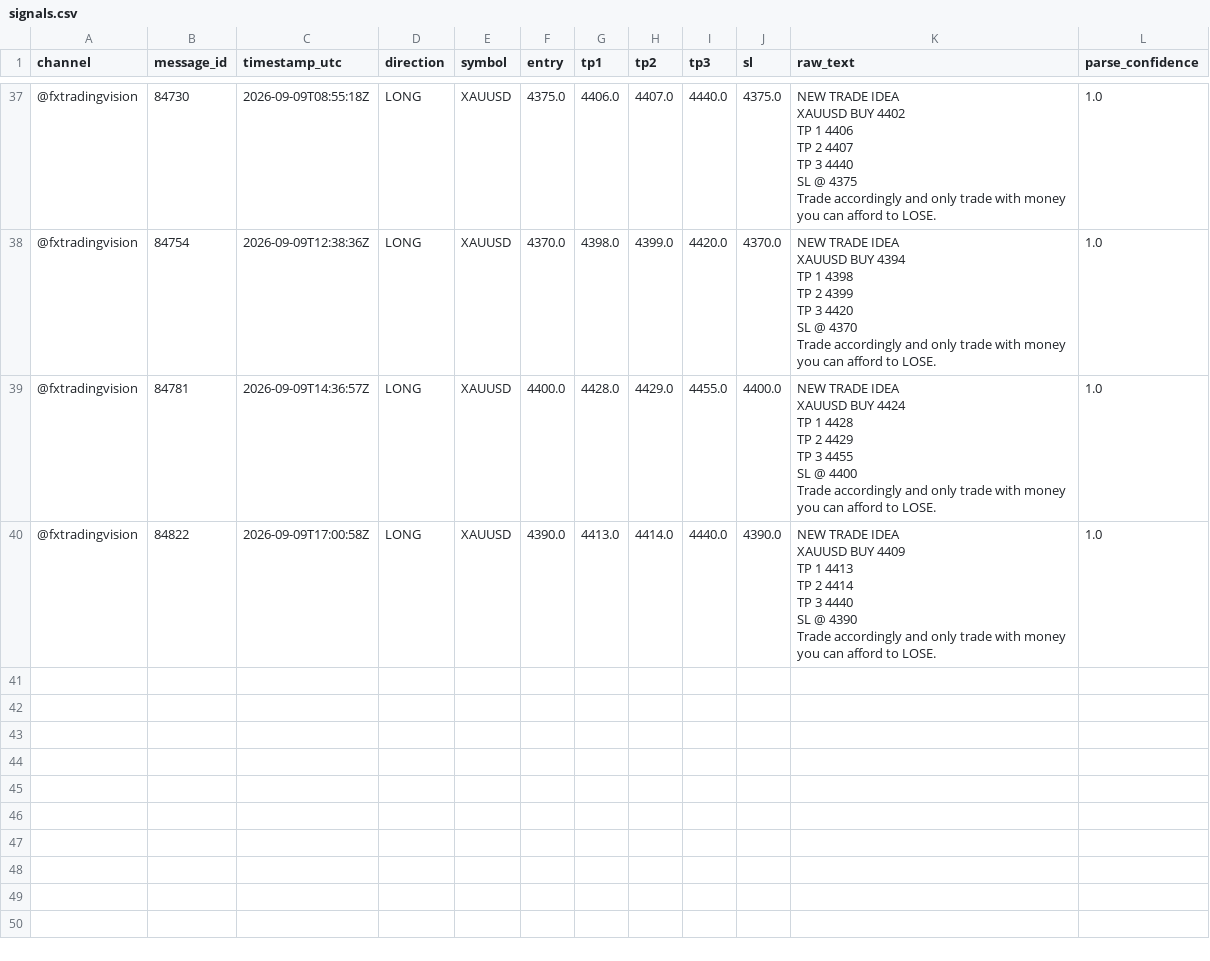
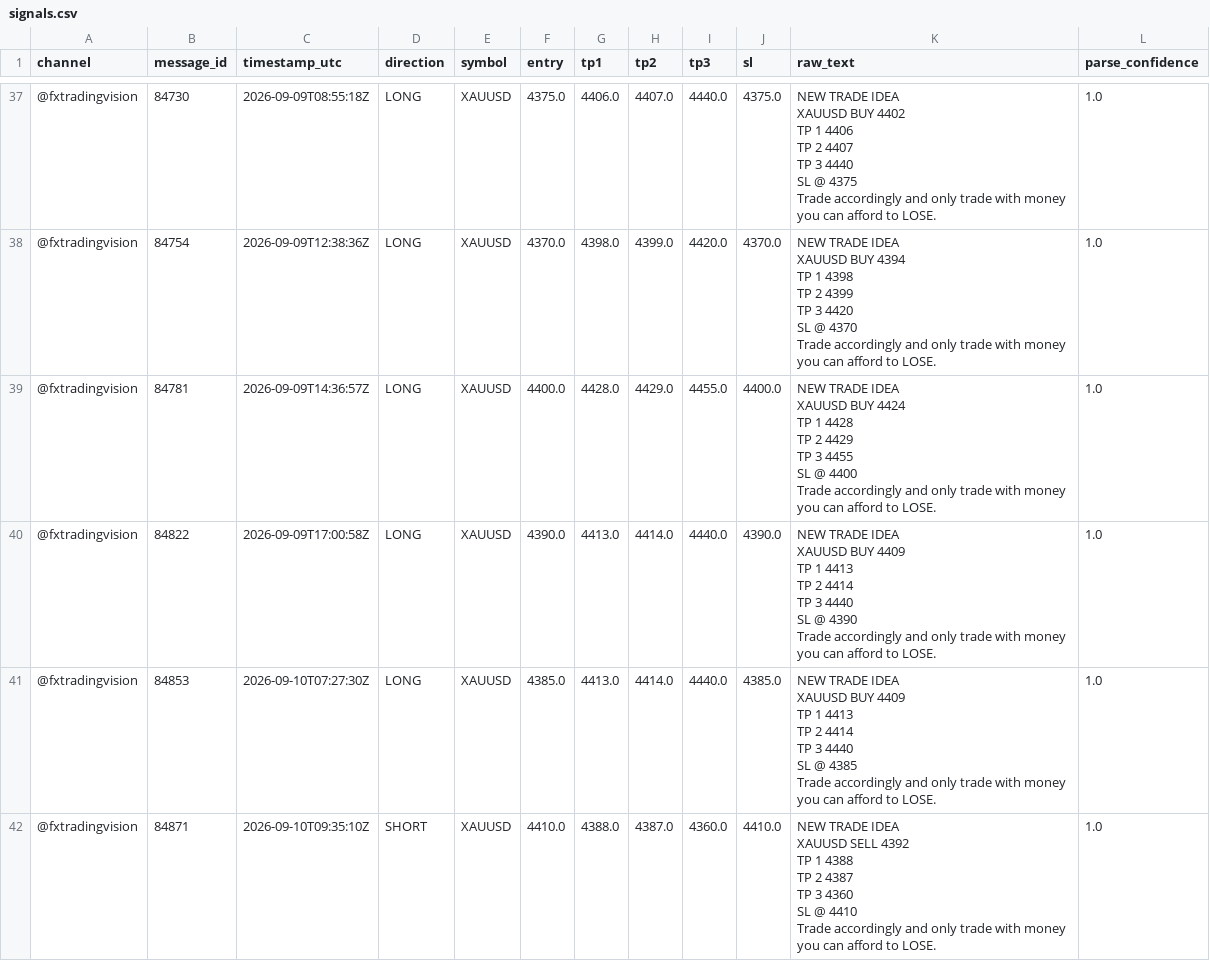
Before and after one commit to hallohallo2010-cmd/Signal-Backtesting-Ai-with-Telegram, a CSV file: signals.csv, drawn as a sheet; only a part is shown, gaps mark what is left out; ↵ is a line break in a cell; the diff names each change by its address in the sheet, - before the commit and + after, or states it on an @@ line.

```diff
--- a/signals.csv
+++ b/signals.csv
+row 41: @fxtradingvision | 84853 | 2026-09-10T07:27:30Z | LONG | XAUUSD | 4385.0 | 4413.0 | 4414.0 | 4440.0 | 4385.0 | NEW TRADE IDEA ↵ XAUUSD BUY 4409 ↵ TP 1 4413 ↵ TP 2 4414 ↵ TP 3 4440 ↵ SL @ 4385 ↵ Trade accordingly and only trade with money you can afford to LOSE. | 1.0
+row 42: @fxtradingvision | 84871 | 2026-09-10T09:35:10Z | SHORT | XAUUSD | 4410.0 | 4388.0 | 4387.0 | 4360.0 | 4410.0 | NEW TRADE IDEA ↵ XAUUSD SELL 4392 ↵ TP 1 4388 ↵ TP 2 4387 ↵ TP 3 4360 ↵ SL @ 4410 ↵ Trade accordingly and only trade with money you can afford to LOSE. | 1.0
```
Also changed, not shown: scored.csv, 1 other file.
